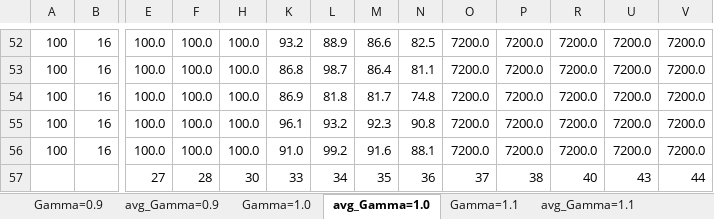
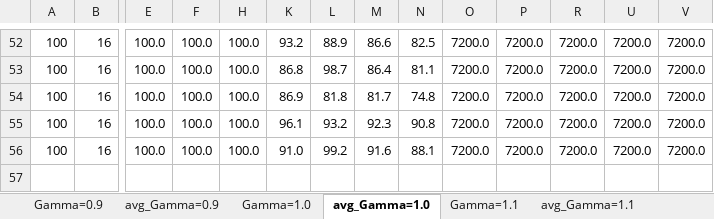
Before and after one commit to vidalt/Influence-Optimization, an Excel workbook: results/final_results.xlsx, sheet avg_Gamma=1.0, drawn as a sheet; only a part is shown, gaps mark what is left out; values as stored, in another font and other column widths than the file's, no borders; conditional formats and table styles not drawn; rows hold the shown columns only; the diff names each change by its address in the sheet, - before the commit and + after, or states it on an @@ line.

```diff
--- a/results/final_results.xlsx (sheet avg_Gamma=1.0)
+++ b/results/final_results.xlsx (sheet avg_Gamma=1.0)
@@ row 57 hidden:  |  | 27 | 28 | 30 | 33 | 34 | 35 | 36 | 37 | 38 | 40 | 43 | 44 @@
```
Also changed, not shown: sheet Gamma=0.9, 4 other files.
